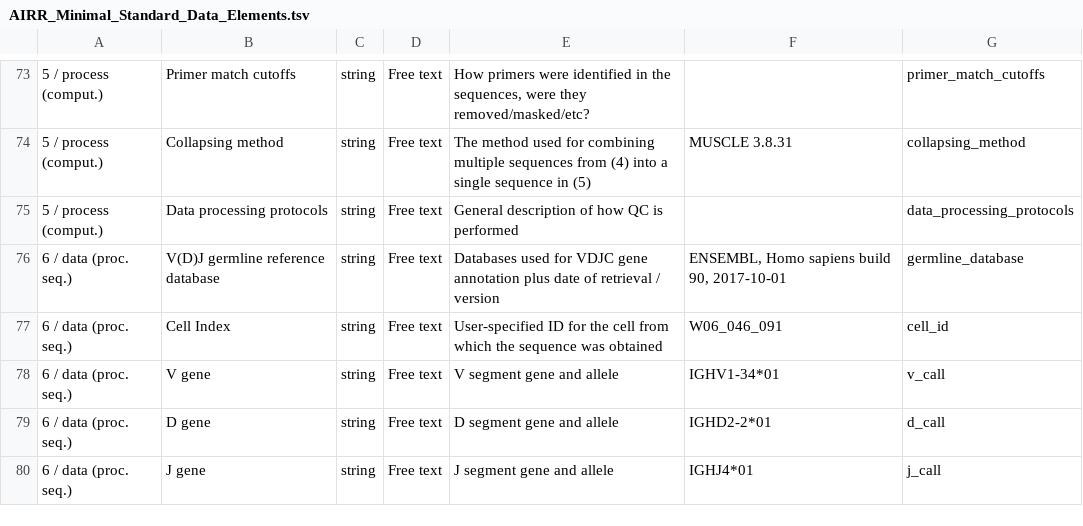
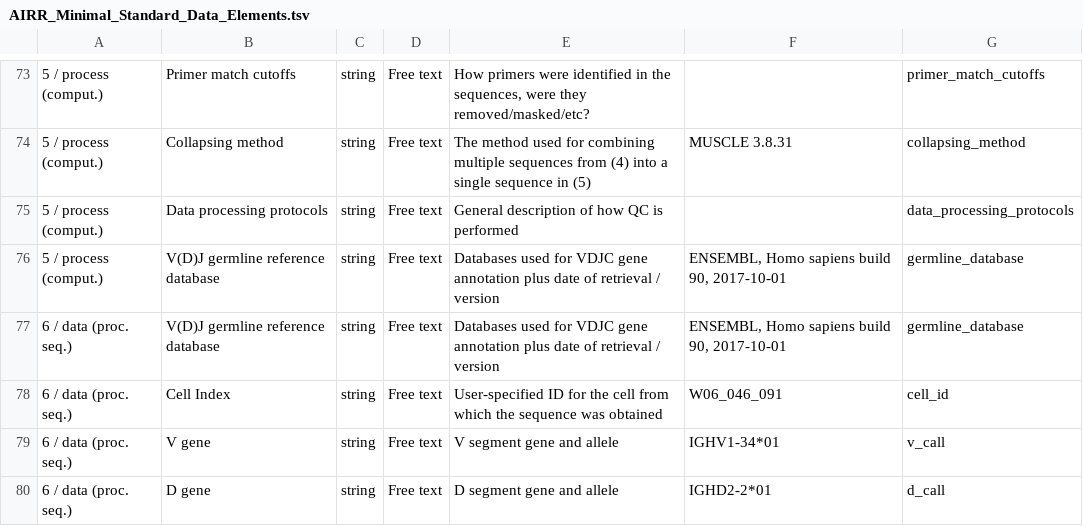
Before and after one commit to airr-community/airr-standards, a TSV file: AIRR_Minimal_Standard_Data_Elements.tsv, drawn as a sheet; only a part is shown, gaps mark what is left out; the shorter side is filled out with more unchanged rows; the diff names each change by its address in the sheet, - before the commit and + after, or states it on an @@ line.

Commit message:
Added Germline Database to level "5 / process (comput.)" to match the spec, but we now have a conflicting name in MiAIRR that needs to be addressed.

```diff
--- a/AIRR_Minimal_Standard_Data_Elements.tsv
+++ b/AIRR_Minimal_Standard_Data_Elements.tsv
+row 76: 5 / process (comput.) | V(D)J germline reference database | string | Free text | Databases used for VDJC gene annotation plus date of retrieval / version | ENSEMBL, Homo sapiens build 90, 2017-10-01 | germline_database
```
